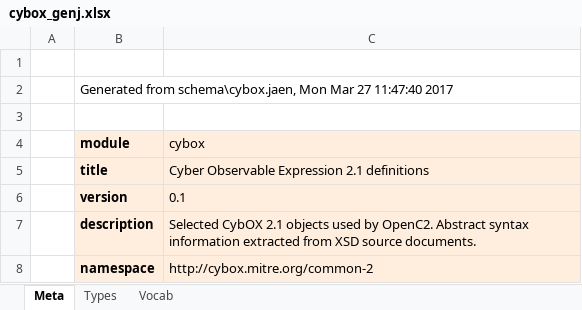
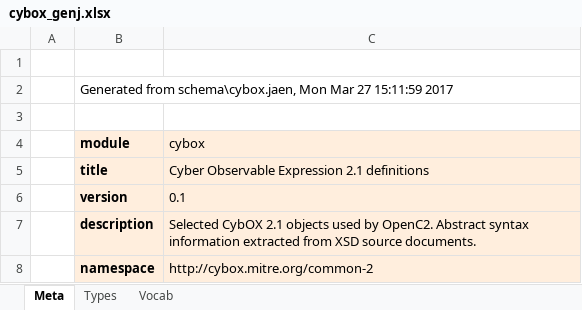
Before and after one commit to OpenC2-org/openc2-davaya, an Excel workbook: pub-jaen/jaen/schema_gen/cybox_genj.xlsx, sheet Meta, drawn as a sheet; values as stored, in another font and other column widths than the file's, no borders; the diff names each change by its address in the sheet, - before the commit and + after, or states it on an @@ line.

```diff
--- a/pub-jaen/jaen/schema_gen/cybox_genj.xlsx (sheet Meta)
+++ b/pub-jaen/jaen/schema_gen/cybox_genj.xlsx (sheet Meta)
-B2 (module): …Mar 27 11:47:40 2017
+B2 (module): …Mar 27 15:11:59 2017
```
Also changed, not shown: pub-jaen/jaen/schema_gen/openc2_genj.xlsx, 12 other files.
